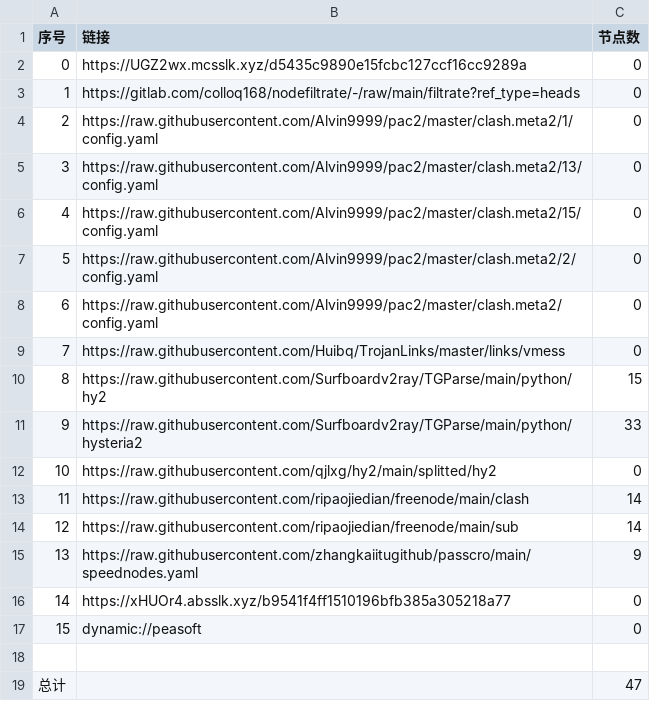
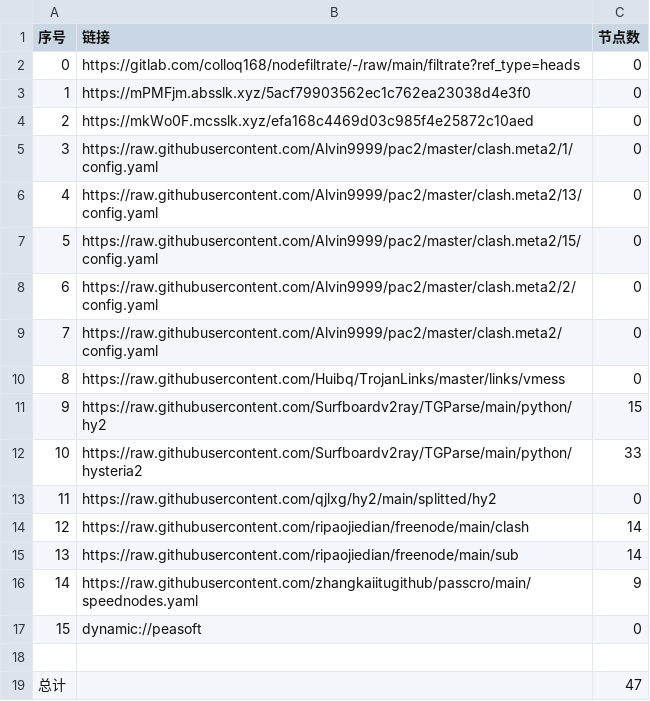
Before and after one commit to A2722629488/zidongpachong, a CSV file: list_result.csv, drawn as a sheet; removed rows and columns are numbered as before the commit, all else as after; the diff names each change by its address in the sheet, - before the commit and + after, or states it on an @@ line.

```diff
--- a/list_result.csv
+++ b/list_result.csv
-row 2: 0 | https://UGZ2wx.mcsslk.xyz/d5435c9890e15fcbc127ccf16cc9289a | 0
@@ column A (序号) renumbered between rows 2 and 16 @@
+row 3: 1 | https://mPMFjm.absslk.xyz/5acf79903562ec1c762ea23038d4e3f0 | 0
+row 4: 2 | https://mkWo0F.mcsslk.xyz/efa168c4469d03c985f4e25872c10aed | 0
-row 16: 14 | https://xHUOr4.absslk.xyz/b9541f4ff1510196bfb385a305218a77 | 0
```
Also changed, not shown: 19 other files.
